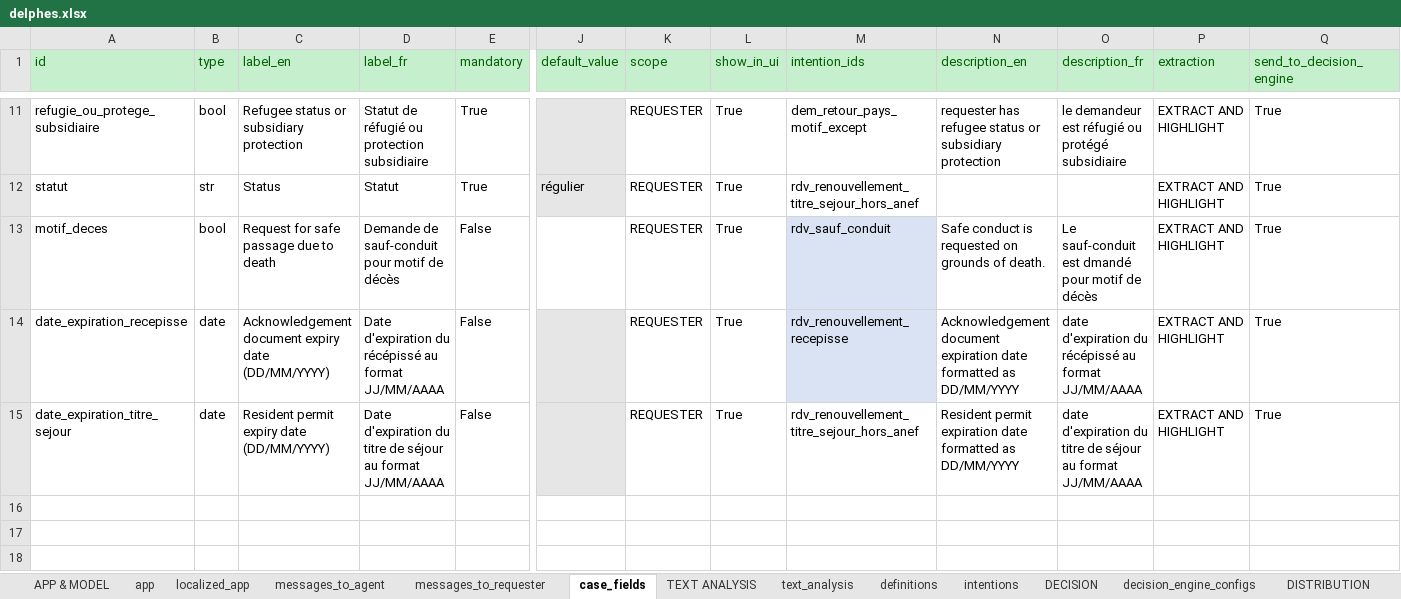
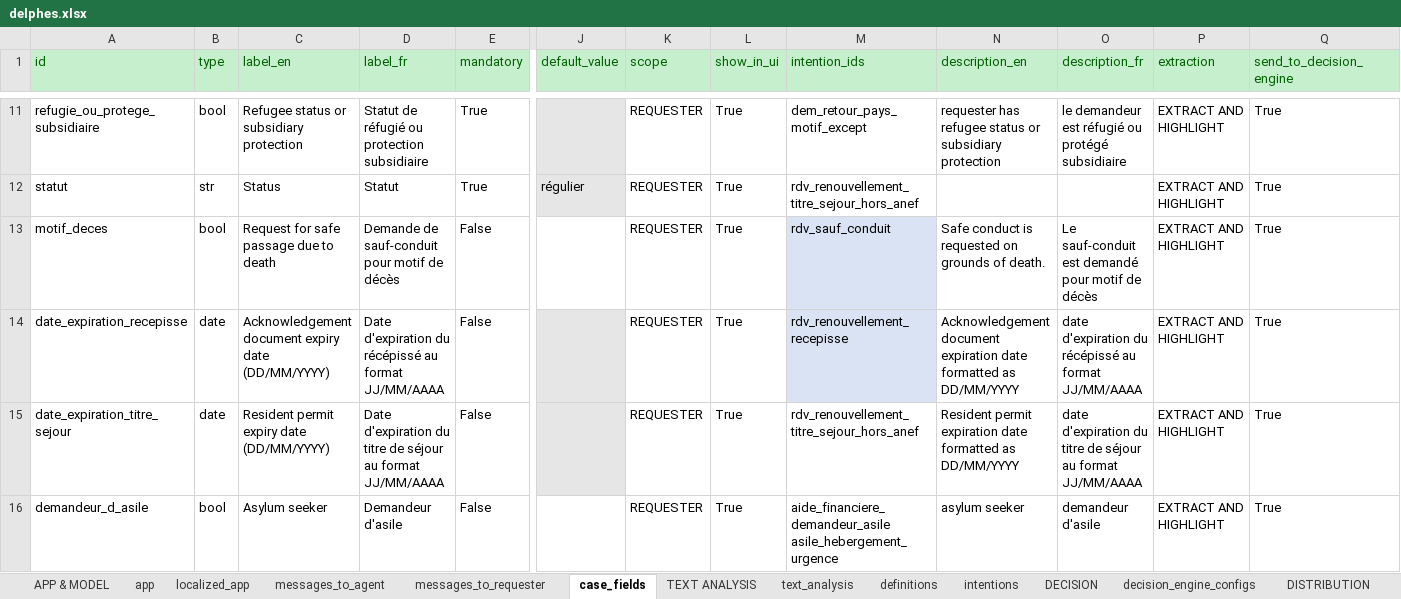
Before and after one commit to athena-ceo/trusted-service, an Excel workbook: runtime_dev/apps/delphes/delphes.xlsx, sheet case_fields, drawn as a sheet; only a part is shown, gaps mark what is left out; values as stored, in another font and other column widths than the file's, no borders; rows hold the shown columns only; the diff names each change by its address in the sheet, - before the commit and + after, or states it on an @@ line.

```diff
--- a/runtime_dev/apps/delphes/delphes.xlsx (sheet case_fields)
+++ b/runtime_dev/apps/delphes/delphes.xlsx (sheet case_fields)
-O13 (description_fr): …sauf-conduit est dmandé pour motif…
+O13 (description_fr): …sauf-conduit est demandé pour motif…
+row 16: demandeur_d_asile | bool | Asylum seeker | Demandeur d'asile | False |  | REQUESTER | True | aide_financiere_demandeur_asile asile_hebergement_urgence | asylum seeker | demandeur d'asile | EXTRACT AND HIGHLIGHT | True
```
Also changed, not shown: sheet intentions, sheet messages_to_agent, sheet messages_to_requester, sheet email_templates, 5 other files.
